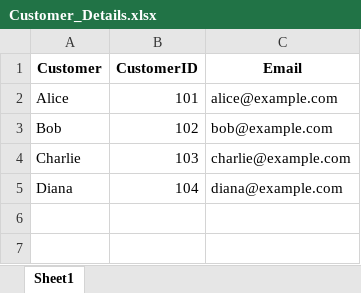
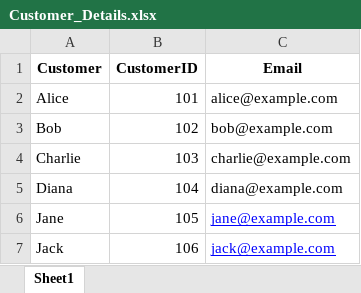
Before and after one commit to knowledge-corner/Ajmera_Group_Jun_5, an Excel workbook: Customer_Details.xlsx, sheet Sheet1, drawn as a sheet; values as stored, in another font and other column widths than the file's, no borders; table styles not drawn; the diff names each change by its address in the sheet, - before the commit and + after, or states it on an @@ line.

```diff
--- a/Customer_Details.xlsx (sheet Sheet1)
+++ b/Customer_Details.xlsx (sheet Sheet1)
+row 6: Jane | 105 | jane@example.com
+row 7: Jack | 106 | jack@example.com
```
Also changed, not shown: 2 other files.
